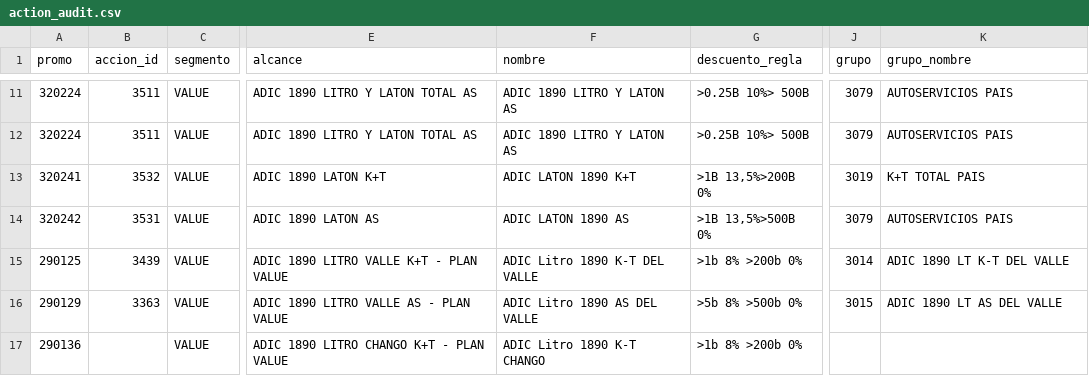
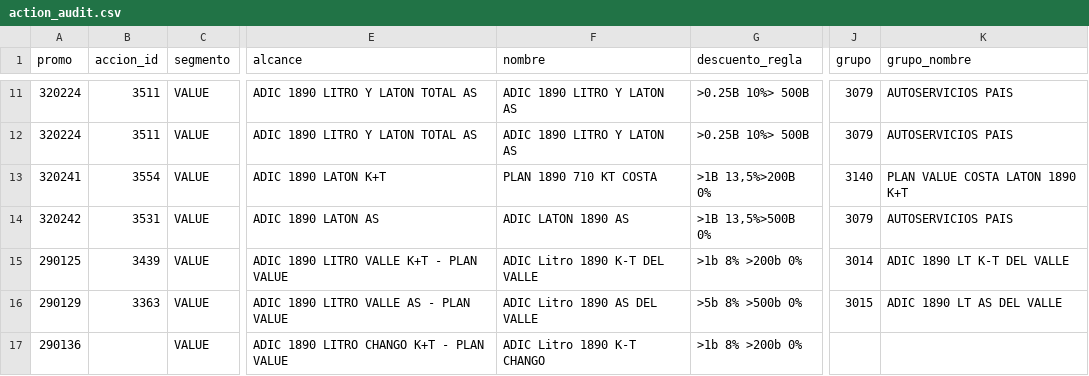
Before and after one commit to tomasddv/consultaacciones, a CSV file: data/action_audit.csv, drawn as a sheet; only a part is shown, gaps mark what is left out; the diff names each change by its address in the sheet, - before the commit and + after, or states it on an @@ line.

Commit message:
Use group 3140 for K+T 1890 can plan

```diff
--- a/data/action_audit.csv
+++ b/data/action_audit.csv
-B13 (accion_id): 3532
+B13 (accion_id): 3554
-F13 (nombre): ADIC LATON 1890 K+T
+F13 (nombre): PLAN 1890 710 KT COSTA
-J13 (grupo): 3019
+J13 (grupo): 3140
-K13 (grupo_nombre): K+T TOTAL PAIS
+K13 (grupo_nombre): PLAN VALUE COSTA LATON 1890 K+T
```
Also changed, not shown: 2 other files.
